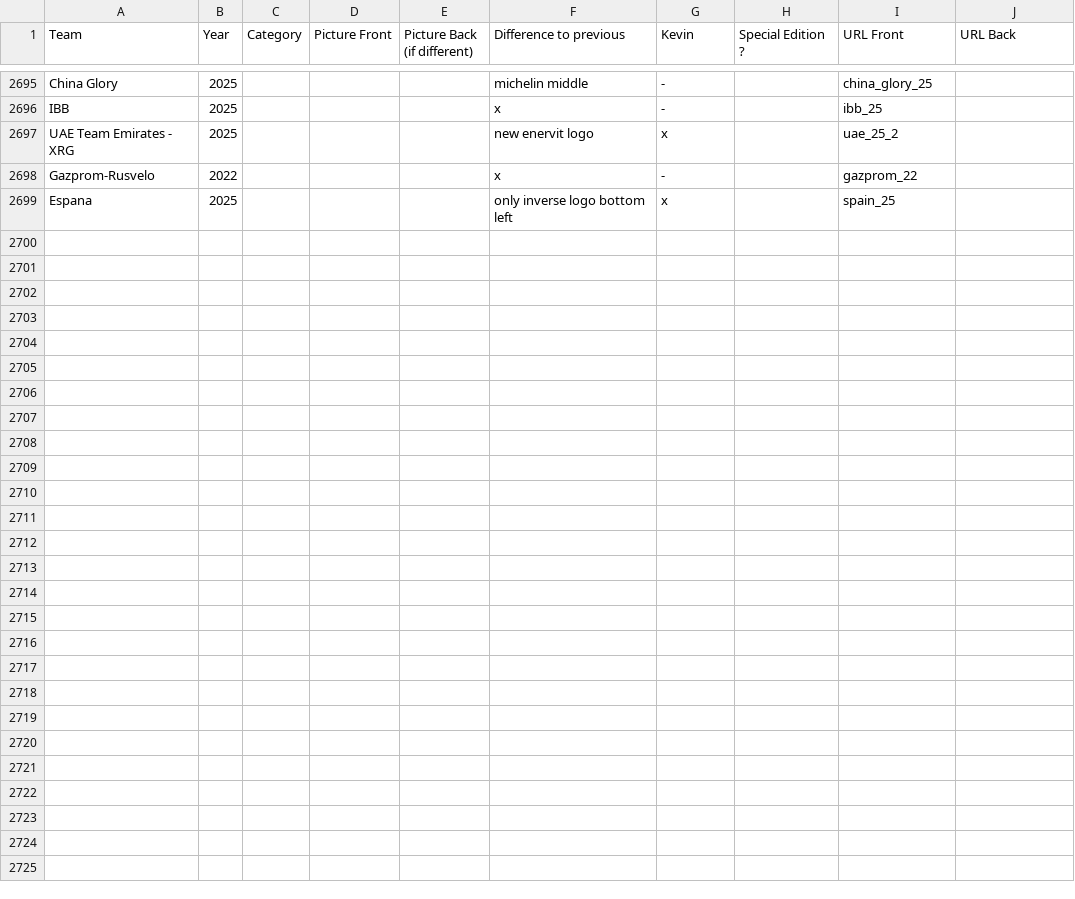
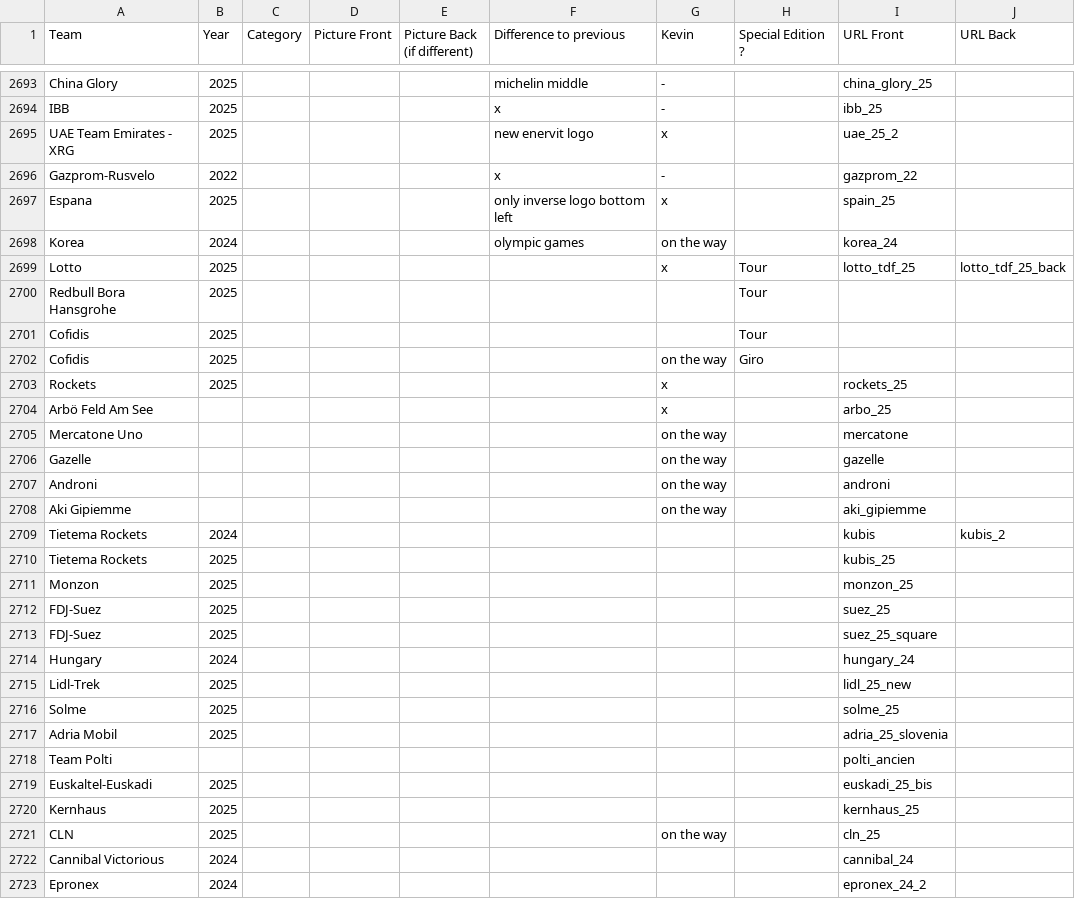
Before and after one commit to HKev68/musettes_inventory, a CSV file: inventory_new.csv, drawn as a sheet; only a part is shown, gaps mark what is left out; the diff covers the shown part only.

```diff
--- a/inventory_new.csv
+++ b/inventory_new.csv
@@ -2699 +2697,27 @@ Gazprom-Rusvelo;2022;;;;x;-;;gazprom_22;
 Espana;2025;;;;only inverse logo bottom left;x;;spain_25;
+Korea;2024;;;;olympic games;on the way;;korea_24;
+Lotto;2025;;;;;x;Tour;lotto_tdf_25;lotto_tdf_25_back
+Redbull Bora Hansgrohe;2025;;;;;;Tour;;
+Cofidis;2025;;;;;;Tour;;
+Cofidis;2025;;;;;on the way;Giro;;
+Rockets;2025;;;;;x;;rockets_25;
+Arbö Feld Am See;;;;;;x;;arbo_25;
+Mercatone Uno;;;;;;on the way;;mercatone;
+Gazelle;;;;;;on the way;;gazelle;
+Androni;;;;;;on the way;;androni;
+Aki Gipiemme;;;;;;on the way;;aki_gipiemme;
+Tietema Rockets;2024;;;;;;;kubis;kubis_2
+Tietema Rockets;2025;;;;;;;kubis_25;
+Monzon;2025;;;;;;;monzon_25;
+FDJ-Suez;2025;;;;;;;suez_25;
+FDJ-Suez;2025;;;;;;;suez_25_square;
+Hungary;2024;;;;;;;hungary_24;
+Lidl-Trek;2025;;;;;;;lidl_25_new;
+Solme;2025;;;;;;;solme_25;
+Adria Mobil;2025;;;;;;;adria_25_slovenia;
+Team Polti;;;;;;;;polti_ancien;
+Euskaltel-Euskadi;2025;;;;;;;euskadi_25_bis;
+Kernhaus;2025;;;;;;;kernhaus_25;
+CLN;2025;;;;;on the way;;cln_25;
+Cannibal Victorious;2024;;;;;;;cannibal_24;
+Epronex;2024;;;;;;;epronex_24_2;
```
Also changed, not shown: 2 removed rows and 43 edited cells elsewhere in this file, 32 other files.
